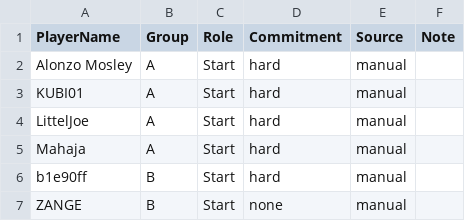
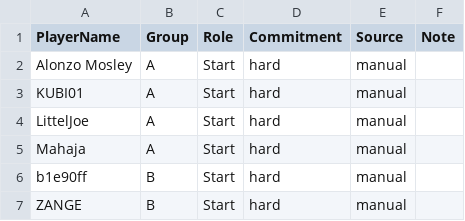
Before and after one commit to its-h4k1/desert-storm-roster-optimizer, a CSV file: data/event_signups_next.csv, drawn as a sheet.

Commit message:
admin: update event_signups_next.csv via event assignments ui

```diff
--- a/data/event_signups_next.csv
+++ b/data/event_signups_next.csv
@@ -6,2 +6,2 @@ Mahaja,A,Start,hard,manual,
 b1e90ff,B,Start,hard,manual,
-ZANGE,B,Start,none,manual,
+ZANGE,B,Start,hard,manual,
```
